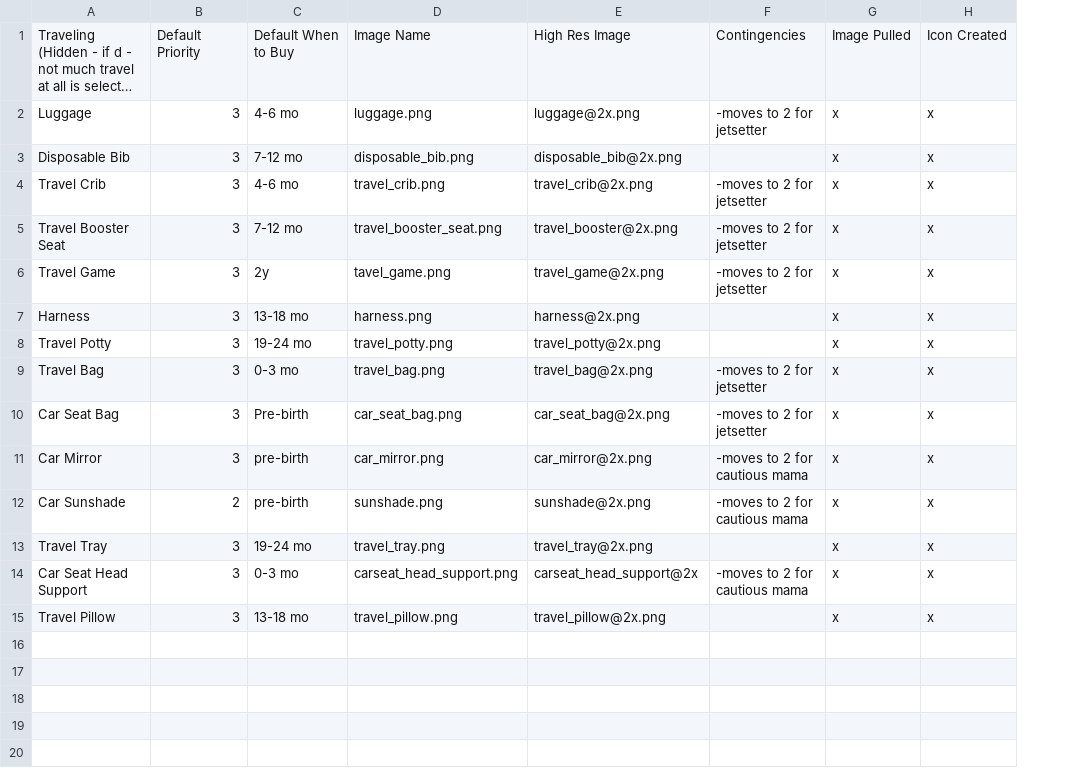
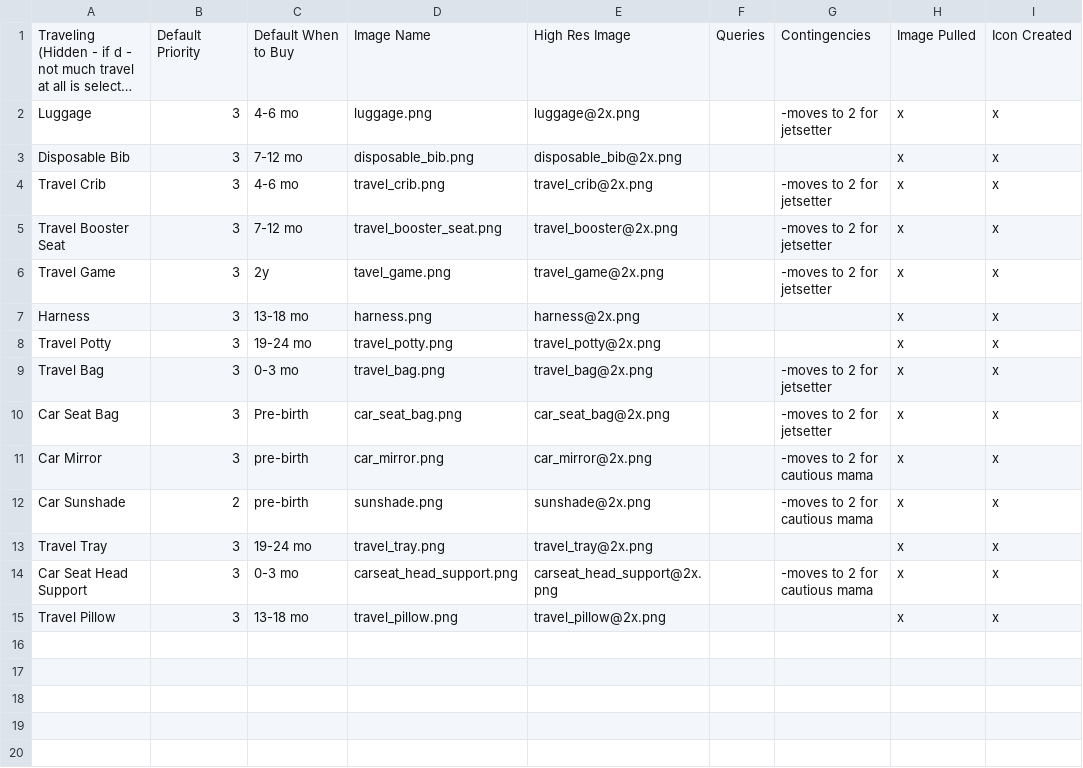
Before and after one commit to aschiavoni/mamajamas, a CSV file: db/seeds/Traveling.csv, drawn as a sheet; only a part is shown; long unchanged cells end in …; the diff names each change by its address in the sheet, - before the commit and + after, or states it on an @@ line.

```diff
--- a/db/seeds/Traveling.csv
+++ b/db/seeds/Traveling.csv
+column F, row 1: Queries
-E14: carseat_head_support@2x
+E14: carseat_head_support@2x.png
```
Also changed, not shown: db/seeds/Decorating.csv, db/seeds/Feeding.csv, 10 other files.
